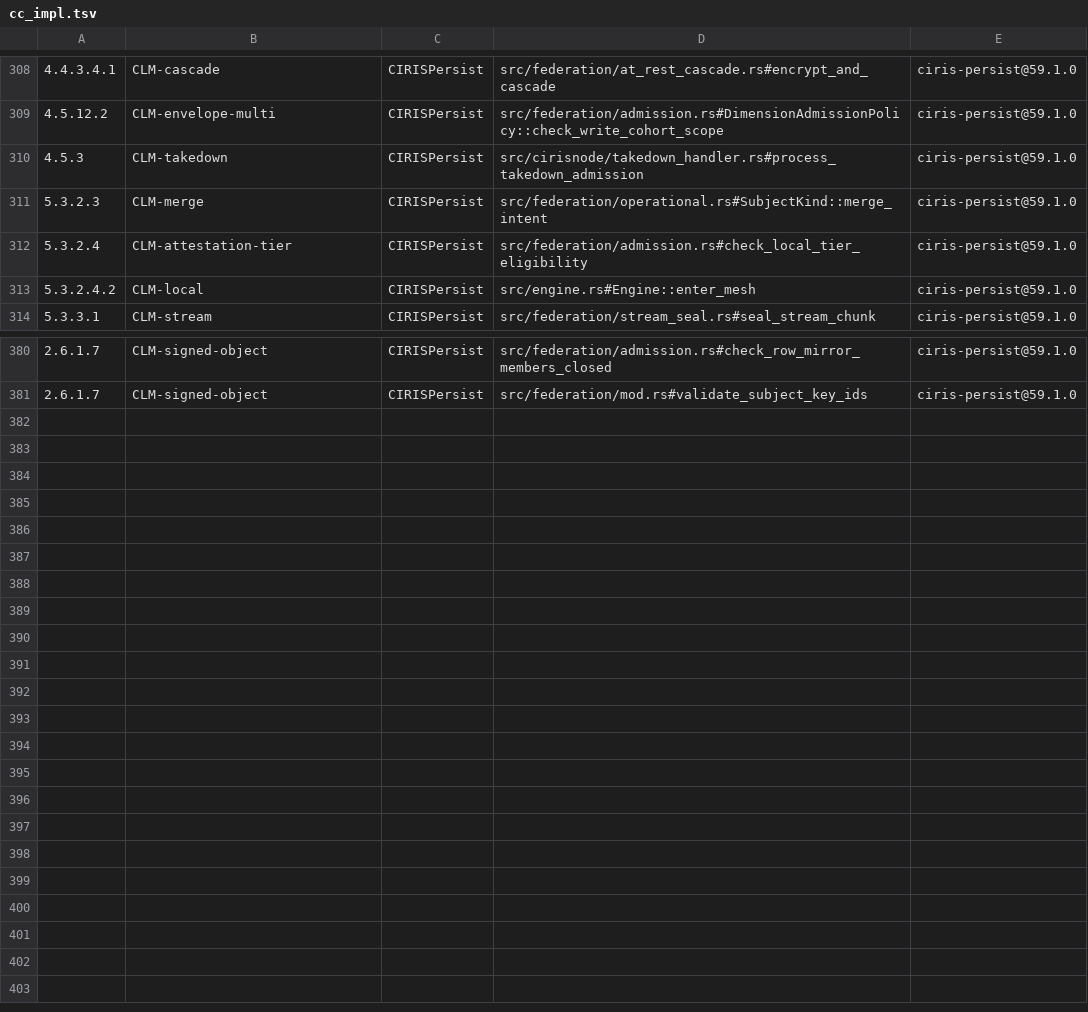
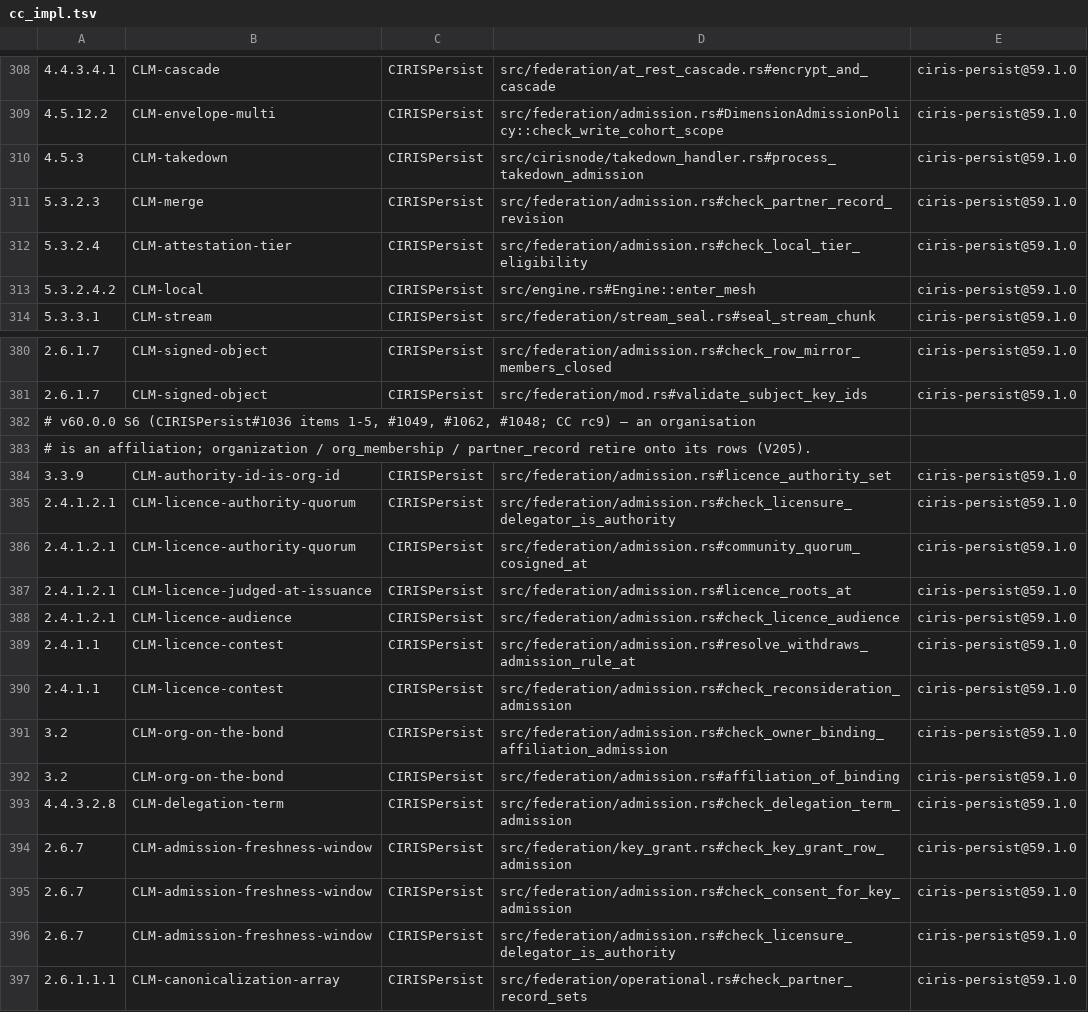
Before and after one commit to CIRISAI/CIRISPersist, a TSV file: evidence/cc_impl.tsv, drawn as a sheet; only a part is shown, gaps mark what is left out; the diff names each change by its address in the sheet, - before the commit and + after, or states it on an @@ line.

```diff
--- a/evidence/cc_impl.tsv
+++ b/evidence/cc_impl.tsv
-D311: src/federation/operational.rs#SubjectKind::merge_intent
+D311: src/federation/admission.rs#check_partner_record_revision
+row 382: # v60.0.0 S6 (CIRISPersist#1036 items 1-5, #1049, #1062, #1048; CC rc9) — an organisation
+row 383: # is an affiliation; organization / org_membership / partner_record retire onto its rows (V205).
+row 384: 3.3.9 | CLM-authority-id-is-org-id | CIRISPersist | src/federation/admission.rs#licence_authority_set | ciris-persist@59.1.0
+row 385: 2.4.1.2.1 | CLM-licence-authority-quorum | CIRISPersist | src/federation/admission.rs#check_licensure_delegator_is_authority | ciris-persist@59.1.0
+row 386: 2.4.1.2.1 | CLM-licence-authority-quorum | CIRISPersist | src/federation/admission.rs#community_quorum_cosigned_at | ciris-persist@59.1.0
+row 387: 2.4.1.2.1 | CLM-licence-judged-at-issuance | CIRISPersist | src/federation/admission.rs#licence_roots_at | ciris-persist@59.1.0
+row 388: 2.4.1.2.1 | CLM-licence-audience | CIRISPersist | src/federation/admission.rs#check_licence_audience | ciris-persist@59.1.0
+row 389: 2.4.1.1 | CLM-licence-contest | CIRISPersist | src/federation/admission.rs#resolve_withdraws_admission_rule_at | ciris-persist@59.1.0
+row 390: 2.4.1.1 | CLM-licence-contest | CIRISPersist | src/federation/admission.rs#check_reconsideration_admission | ciris-persist@59.1.0
+row 391: 3.2 | CLM-org-on-the-bond | CIRISPersist | src/federation/admission.rs#check_owner_binding_affiliation_admission | ciris-persist@59.1.0
+row 392: 3.2 | CLM-org-on-the-bond | CIRISPersist | src/federation/admission.rs#affiliation_of_binding | ciris-persist@59.1.0
+row 393: 4.4.3.2.8 | CLM-delegation-term | CIRISPersist | src/federation/admission.rs#check_delegation_term_admission | ciris-persist@59.1.0
+row 394: 2.6.7 | CLM-admission-freshness-window | CIRISPersist | src/federation/key_grant.rs#check_key_grant_row_admission | ciris-persist@59.1.0
+row 395: 2.6.7 | CLM-admission-freshness-window | CIRISPersist | src/federation/admission.rs#check_consent_for_key_admission | ciris-persist@59.1.0
+row 396: 2.6.7 | CLM-admission-freshness-window | CIRISPersist | src/federation/admission.rs#check_licensure_delegator_is_authority | ciris-persist@59.1.0
+row 397: 2.6.1.1.1 | CLM-canonicalization-array | CIRISPersist | src/federation/operational.rs#check_partner_record_sets | ciris-persist@59.1.0
```
Also changed, not shown: evidence/ffi_classification.tsv, evidence/migration_checksums.tsv, 41 other files.
